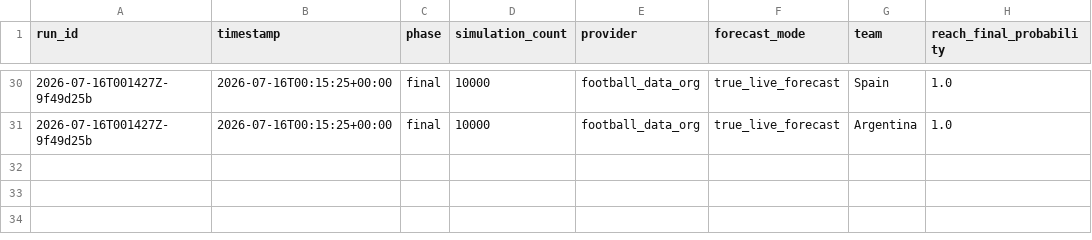
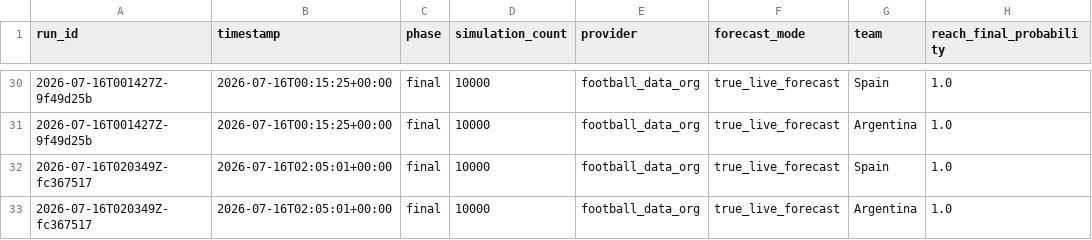
Before and after one commit to prince-092002/Dynamic-Fifa-2026-Predictor, a CSV file: outputs/live_state/finalist_probability_history.csv, drawn as a sheet; only a part is shown, gaps mark what is left out.

```diff
--- a/outputs/live_state/finalist_probability_history.csv
+++ b/outputs/live_state/finalist_probability_history.csv
@@ -31 +31,3 @@ run_id,timestamp,phase,simulation_count,provider,forecast_mode,team,reach_final_
 2026-07-16T001427Z-9f49d25b,2026-07-16T00:15:25+00:00,final,10000,football_data_org,true_live_forecast,Argentina,1.0
+2026-07-16T020349Z-fc367517,2026-07-16T02:05:01+00:00,final,10000,football_data_org,true_live_forecast,Spain,1.0
+2026-07-16T020349Z-fc367517,2026-07-16T02:05:01+00:00,final,10000,football_data_org,true_live_forecast,Argentina,1.0
```
Also changed, not shown: outputs/live_state/champion_probability_history.csv, outputs/live_state/finalist_pair_probability_history.csv, 22 other files.
